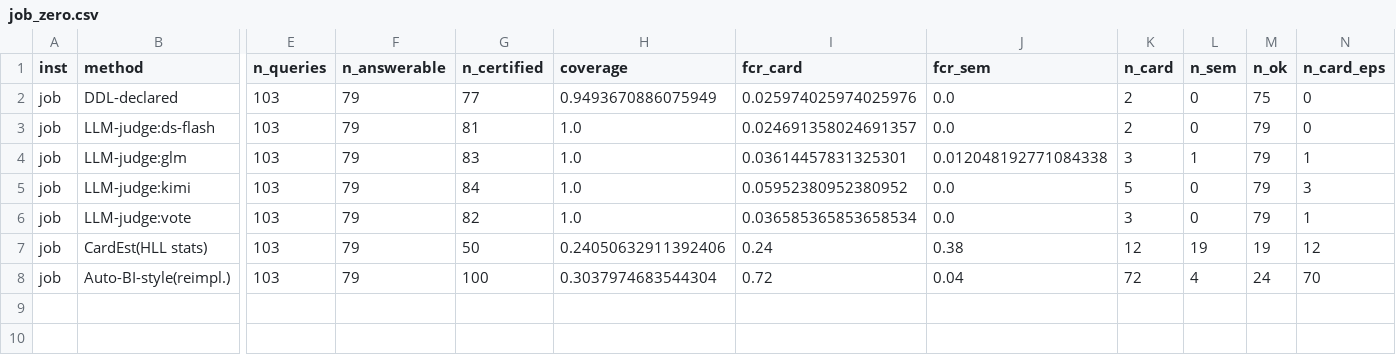
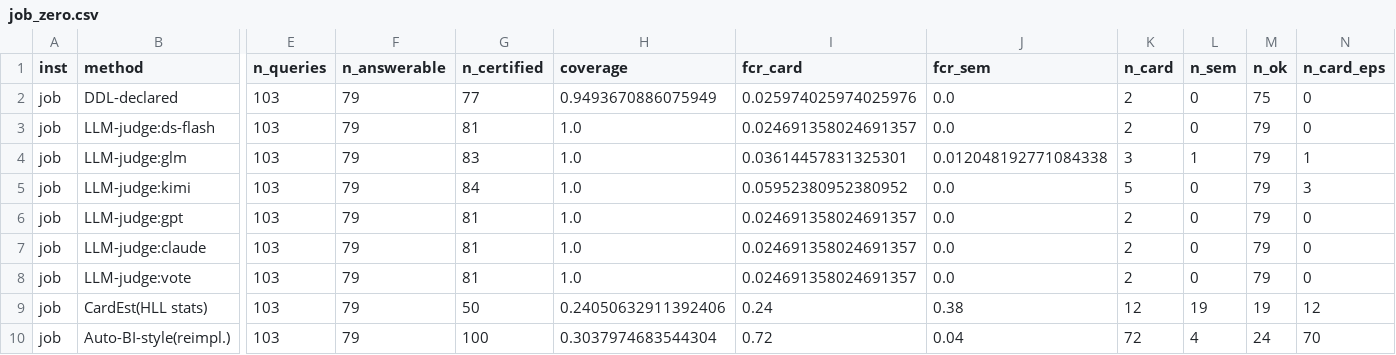
Before and after one commit to wanghongsheng01/certify-join, a CSV file: results/job_zero.csv, drawn as a sheet; only a part is shown, gaps mark what is left out; addresses are those after the commit; rows hold the shown columns only; the diff names each change by its address in the sheet, - before the commit and + after, or states it on an @@ line.

```diff
--- a/results/job_zero.csv
+++ b/results/job_zero.csv
+row 6: job | LLM-judge:gpt | 103 | 79 | 81 | 1.0 | 0.024691358024691357 | 0.0 | 2 | 0 | 79 | 0
+row 7: job | LLM-judge:claude | 103 | 79 | 81 | 1.0 | 0.024691358024691357 | 0.0 | 2 | 0 | 79 | 0
-G8 (n_certified): 82
+G8 (n_certified): 81
-I8 (fcr_card): 0.036585365853658534
+I8 (fcr_card): 0.024691358024691357
-K8 (n_card): 3
+K8 (n_card): 2
-N8 (n_card_eps): 1
+N8 (n_card_eps): 0
```
Also changed, not shown: results/main_zero.csv, 34 other files.
